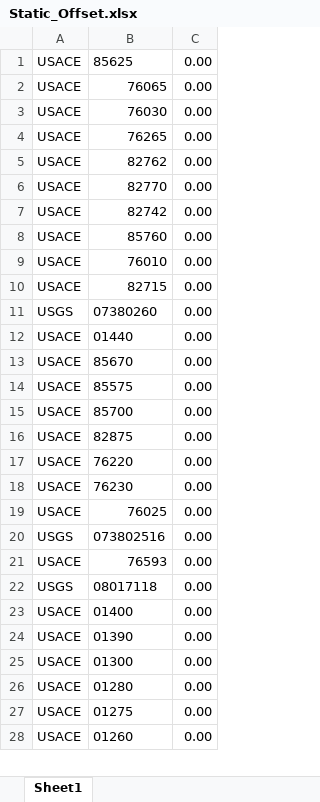
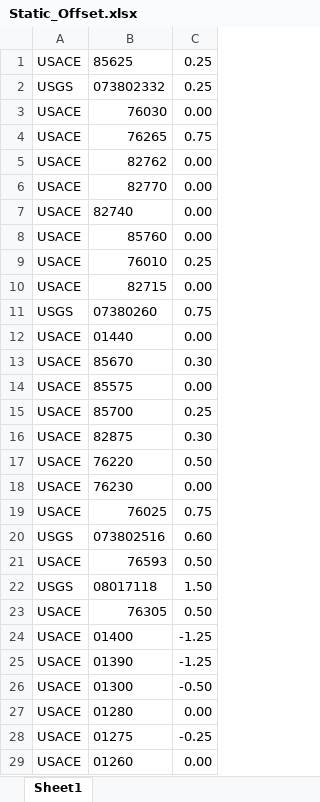
Before and after one commit to StormSurgeLive/asgs, an Excel workbook: output/cpra_postproc/Static_Offset.xlsx, sheet Sheet1, drawn as a sheet; only a part is shown; values as stored, in another font and other column widths than the file's, no borders; removed rows and columns are numbered as before the commit, all else as after; the diff covers the shown part only; the diff names each change by its address in the sheet, - before the commit and + after, or states it on an @@ line.

Commit message:
Updating to the latest CPRA slide deck workflow.

```diff
--- a/output/cpra_postproc/Static_Offset.xlsx (sheet Sheet1)
+++ b/output/cpra_postproc/Static_Offset.xlsx (sheet Sheet1)
-C1: 0.00
+C1: 0.25
-row 2: USACE | 76065 | 0.00
+row 2: USGS | 073802332 | 0.25
-C4: 0.00
+C4: 0.75
-B7: 82742
+B7: 82740
-C9: 0.00
+C9: 0.25
-C11: 0.00
+C11: 0.75
-C13: 0.00
+C13: 0.30
-C15: 0.00
+C15: 0.25
-C16: 0.00
+C16: 0.30
-C17: 0.00
+C17: 0.50
-C19: 0.00
+C19: 0.75
-C20: 0.00
+C20: 0.60
-C21: 0.00
+C21: 0.50
-C22: 0.00
+C22: 1.50
+row 23: USACE | 76305 | 0.50
-C24:C25: 0.00
+C24:C25: -1.25
-C26: 0.00
+C26: -0.50
-C28: 0.00
+C28: -0.25
```
Also changed, not shown: 1 edited cell elsewhere in this sheet, output/cpra_postproc/Datum_Conversion.xlsx, output/cpra_postproc/Gate_Closure_Trigger.xlsx, 2 other files.
